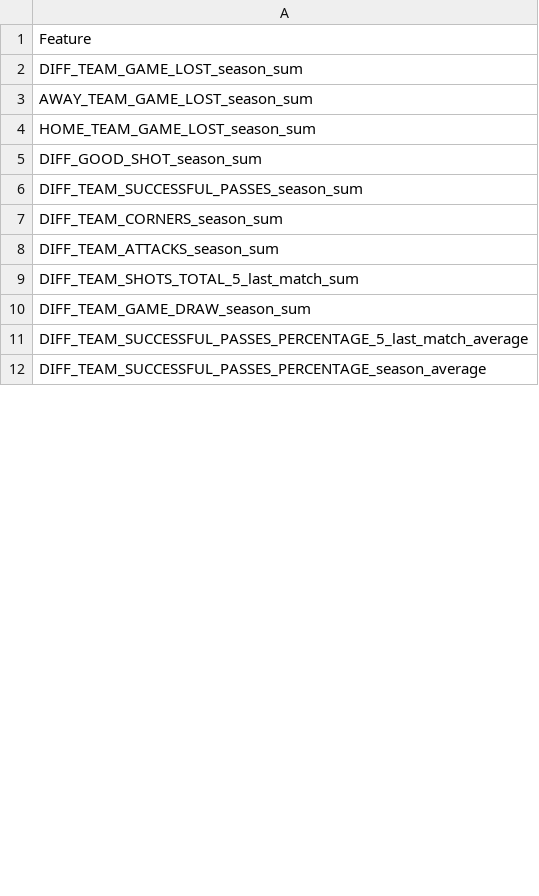
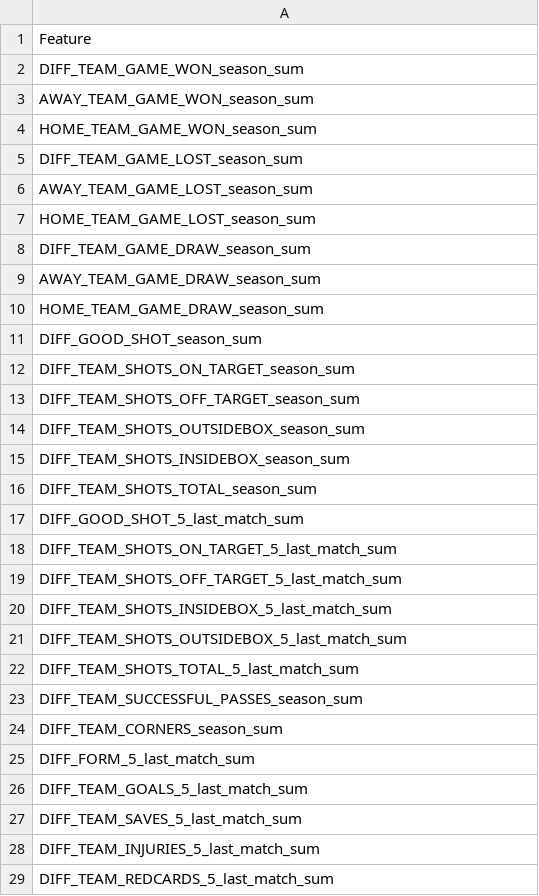
Before and after one commit to DomincDootson/Football_Game_Prediction, a CSV file: Goal_Diff_Prediction/Features.csv, drawn as a sheet; only a part is shown; the diff covers the shown part only.

```diff
--- a/Goal_Diff_Prediction/Features.csv
+++ b/Goal_Diff_Prediction/Features.csv
@@ -1,2 +1,5 @@
 Feature
+DIFF_TEAM_GAME_WON_season_sum
+AWAY_TEAM_GAME_WON_season_sum
+HOME_TEAM_GAME_WON_season_sum
 DIFF_TEAM_GAME_LOST_season_sum
@@ -4,9 +7,23 @@ AWAY_TEAM_GAME_LOST_season_sum
 HOME_TEAM_GAME_LOST_season_sum
+DIFF_TEAM_GAME_DRAW_season_sum
+AWAY_TEAM_GAME_DRAW_season_sum
+HOME_TEAM_GAME_DRAW_season_sum
 DIFF_GOOD_SHOT_season_sum
+DIFF_TEAM_SHOTS_ON_TARGET_season_sum
+DIFF_TEAM_SHOTS_OFF_TARGET_season_sum
+DIFF_TEAM_SHOTS_OUTSIDEBOX_season_sum
+DIFF_TEAM_SHOTS_INSIDEBOX_season_sum
+DIFF_TEAM_SHOTS_TOTAL_season_sum
+DIFF_GOOD_SHOT_5_last_match_sum
+DIFF_TEAM_SHOTS_ON_TARGET_5_last_match_sum
+DIFF_TEAM_SHOTS_OFF_TARGET_5_last_match_sum
+DIFF_TEAM_SHOTS_INSIDEBOX_5_last_match_sum
+DIFF_TEAM_SHOTS_OUTSIDEBOX_5_last_match_sum
+DIFF_TEAM_SHOTS_TOTAL_5_last_match_sum
 DIFF_TEAM_SUCCESSFUL_PASSES_season_sum
 DIFF_TEAM_CORNERS_season_sum
-DIFF_TEAM_ATTACKS_season_sum
-DIFF_TEAM_SHOTS_TOTAL_5_last_match_sum
-DIFF_TEAM_GAME_DRAW_season_sum
-DIFF_TEAM_SUCCESSFUL_PASSES_PERCENTAGE_5_last_match_average
-DIFF_TEAM_SUCCESSFUL_PASSES_PERCENTAGE_season_average
+DIFF_FORM_5_last_match_sum
+DIFF_TEAM_GOALS_5_last_match_sum
+DIFF_TEAM_SAVES_5_last_match_sum
+DIFF_TEAM_INJURIES_5_last_match_sum
+DIFF_TEAM_REDCARDS_5_last_match_sum
```
Also changed, not shown: 1 removed row and 1 edited cell elsewhere in this file, WL_Model/WL_model_features.csv, 12 other files.
